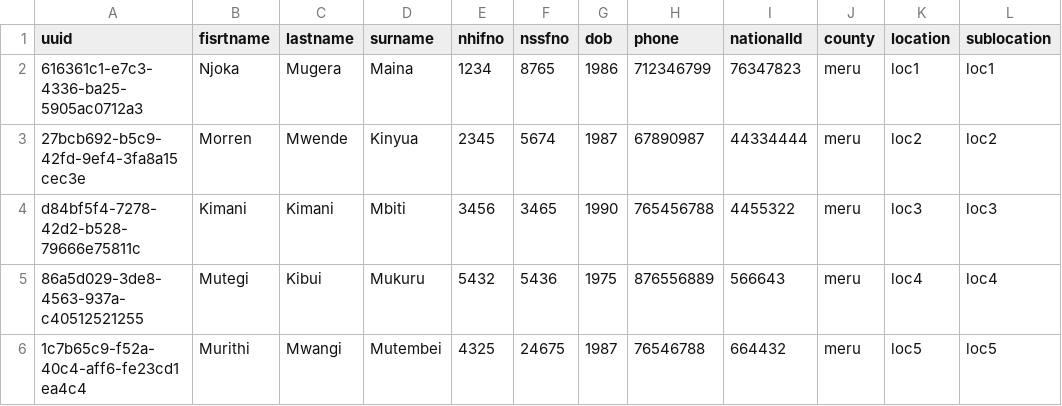
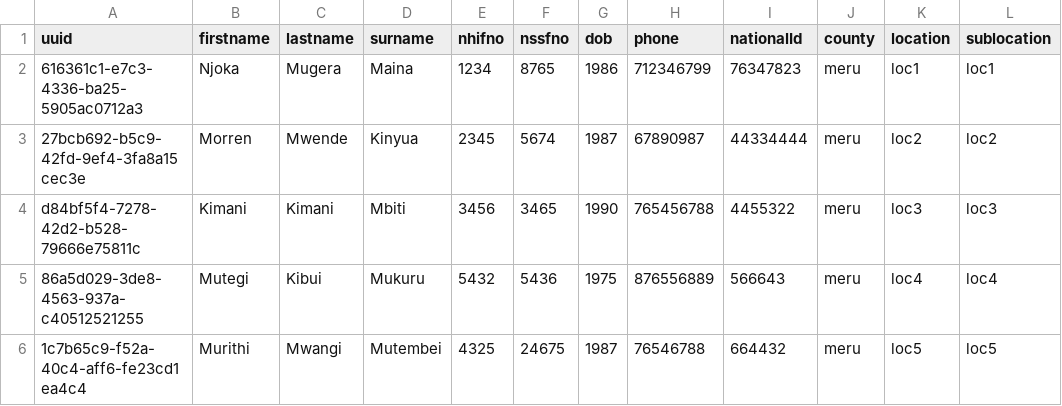
Before and after one commit to santosh991/School, a CSV file: app/etc/sql/data/NTStaff.csv, drawn as a sheet.

```diff
--- a/app/etc/sql/data/NTStaff.csv
+++ b/app/etc/sql/data/NTStaff.csv
@@ -1,2 +1,2 @@
-uuid|fisrtname|lastname|surname|nhifno|nssfno|dob|phone|nationalId|county|location|sublocation
+uuid|firstname|lastname|surname|nhifno|nssfno|dob|phone|nationalId|county|location|sublocation
 616361c1-e7c3-4336-ba25-5905ac0712a3|Njoka|Mugera|Maina|1234|8765|1986|712346799|76347823|meru|loc1|loc1
```
Also changed, not shown: app/etc/sql/data/Student_Subject.csv, 57 other files.
